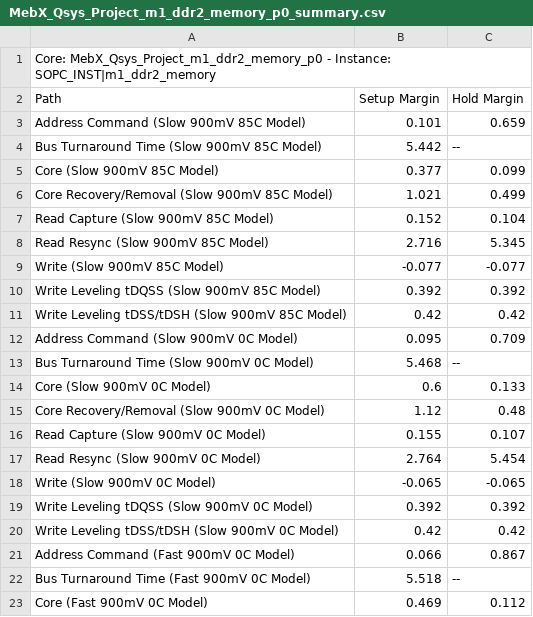
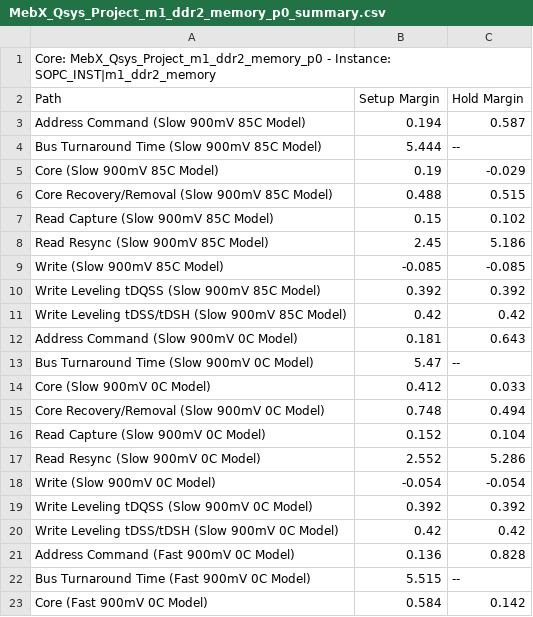
Before and after one commit to NSEE/SimuCam_Development_FFEE, a CSV file: G3U_HW_V02_2GB/Quartus_Project/MebX_Qsys_Project_m1_ddr2_memory_p0_summary.csv, drawn as a sheet; only a part is shown; the diff covers the shown part only.

```diff
--- a/G3U_HW_V02_2GB/Quartus_Project/MebX_Qsys_Project_m1_ddr2_memory_p0_summary.csv
+++ b/G3U_HW_V02_2GB/Quartus_Project/MebX_Qsys_Project_m1_ddr2_memory_p0_summary.csv
@@ -2,22 +2,22 @@ Core: MebX_Qsys_Project_m1_ddr2_memory_p0 - Instance: SOPC_INST|m1_ddr2_memory
 Path, Setup Margin, Hold Margin
-"Address Command (Slow 900mV 85C Model)",0.101,0.659
-"Bus Turnaround Time (Slow 900mV 85C Model)",5.442,--
-"Core (Slow 900mV 85C Model)",0.377,0.099
-"Core Recovery/Removal (Slow 900mV 85C Model)",1.021,0.499
-"Read Capture (Slow 900mV 85C Model)",0.152,0.104
-"Read Resync (Slow 900mV 85C Model)",2.716,5.345
-"Write (Slow 900mV 85C Model)",-0.077,-0.077
+"Address Command (Slow 900mV 85C Model)",0.194,0.587
+"Bus Turnaround Time (Slow 900mV 85C Model)",5.444,--
+"Core (Slow 900mV 85C Model)",0.19,-0.029
+"Core Recovery/Removal (Slow 900mV 85C Model)",0.488,0.515
+"Read Capture (Slow 900mV 85C Model)",0.15,0.102
+"Read Resync (Slow 900mV 85C Model)",2.45,5.186
+"Write (Slow 900mV 85C Model)",-0.085,-0.085
 "Write Leveling tDQSS (Slow 900mV 85C Model)",0.392,0.392
 "Write Leveling tDSS/tDSH (Slow 900mV 85C Model)",0.42,0.42
-"Address Command (Slow 900mV 0C Model)",0.095,0.709
-"Bus Turnaround Time (Slow 900mV 0C Model)",5.468,--
-"Core (Slow 900mV 0C Model)",0.6,0.133
-"Core Recovery/Removal (Slow 900mV 0C Model)",1.12,0.48
-"Read Capture (Slow 900mV 0C Model)",0.155,0.107
-"Read Resync (Slow 900mV 0C Model)",2.764,5.454
-"Write (Slow 900mV 0C Model)",-0.065,-0.065
+"Address Command (Slow 900mV 0C Model)",0.181,0.643
+"Bus Turnaround Time (Slow 900mV 0C Model)",5.47,--
+"Core (Slow 900mV 0C Model)",0.412,0.033
+"Core Recovery/Removal (Slow 900mV 0C Model)",0.748,0.494
+"Read Capture (Slow 900mV 0C Model)",0.152,0.104
+"Read Resync (Slow 900mV 0C Model)",2.552,5.286
+"Write (Slow 900mV 0C Model)",-0.054,-0.054
 "Write Leveling tDQSS (Slow 900mV 0C Model)",0.392,0.392
 "Write Leveling tDSS/tDSH (Slow 900mV 0C Model)",0.42,0.42
-"Address Command (Fast 900mV 0C Model)",0.066,0.867
-"Bus Turnaround Time (Fast 900mV 0C Model)",5.518,--
-"Core (Fast 900mV 0C Model)",0.469,0.112
+"Address Command (Fast 900mV 0C Model)",0.136,0.828
+"Bus Turnaround Time (Fast 900mV 0C Model)",5.515,--
+"Core (Fast 900mV 0C Model)",0.584,0.142
```
Also changed, not shown: 6 edited cells elsewhere in this file, G3U_HW_V02_2GB/Quartus_Project/MebX_Qsys_Project_m2_ddr2_memory_p0_summary.csv, 10 other files.
